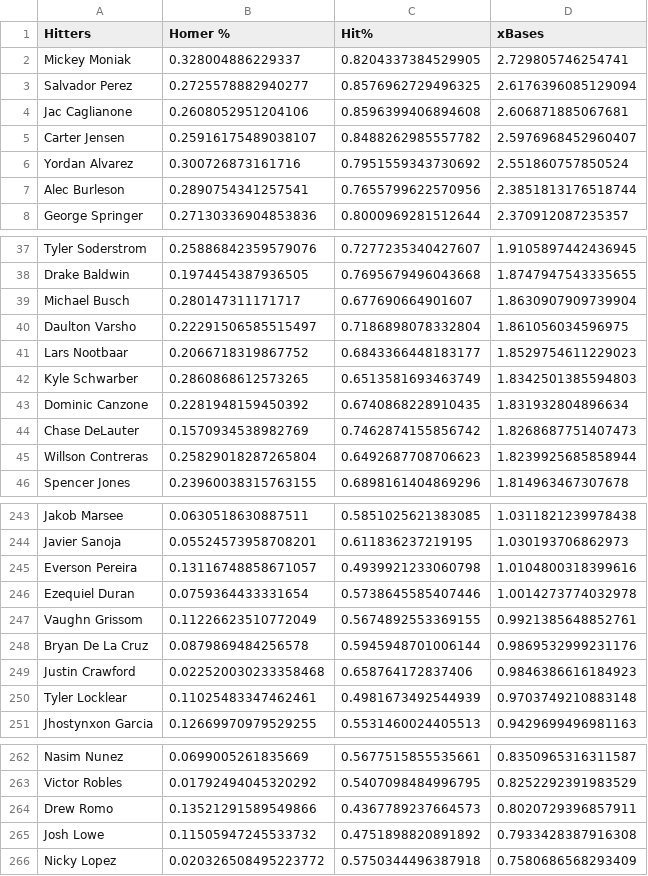
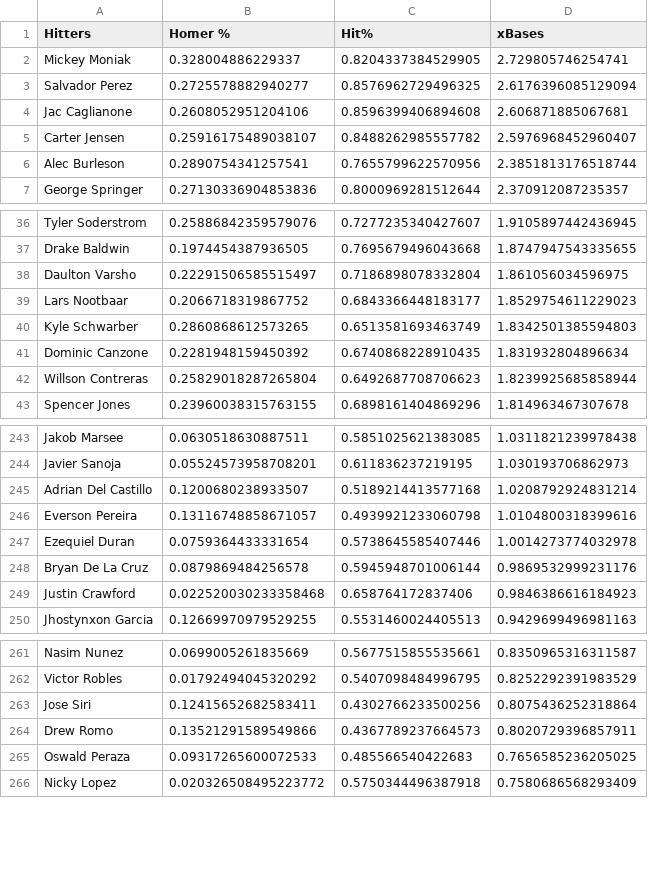
Before and after one commit to jack-simon4/jacks-models, a CSV file: src/assets/MLB-Player-Props.csv, drawn as a sheet; only a part is shown, gaps mark what is left out; the diff covers the shown part only.

```diff
--- a/src/assets/MLB-Player-Props.csv
+++ b/src/assets/MLB-Player-Props.csv
@@ -5,3 +5,2 @@ Jac Caglianone,0.2608052951204106,0.8596399406894608,2.606871885067681
 Carter Jensen,0.25916175489038107,0.8488262985557782,2.5976968452960407
-Yordan Alvarez,0.300726873161716,0.7951559343730692,2.551860757850524
 Alec Burleson,0.2890754341257541,0.7655799622570956,2.3851813176518744
@@ -38,3 +37,2 @@ Tyler Soderstrom,0.25886842359579076,0.7277235340427607,1.9105897442436945
 Drake Baldwin,0.1974454387936505,0.7695679496043668,1.8747947543335655
-Michael Busch,0.280147311171717,0.677690664901607,1.8630907909739904
 Daulton Varsho,0.22291506585515497,0.7186898078332804,1.861056034596975
@@ -43,3 +41,2 @@ Kyle Schwarber,0.2860868612573265,0.6513581693463749,1.8342501385594803
 Dominic Canzone,0.2281948159450392,0.6740868228910435,1.831932804896634
-Chase DeLauter,0.1570934538982769,0.7462874155856742,1.8268687751407473
 Willson Contreras,0.25829018287265804,0.6492687708706623,1.8239925685858944
@@ -244,8 +244,7 @@ Jakob Marsee,0.0630518630887511,0.5851025621383085,1.0311821239978438
 Javier Sanoja,0.05524573958708201,0.611836237219195,1.030193706862973
+Adrian Del Castillo,0.1200680238933507,0.5189214413577168,1.0208792924831214
 Everson Pereira,0.13116748858671057,0.4939921233060798,1.0104800318399616
 Ezequiel Duran,0.0759364433331654,0.5738645585407446,1.0014273774032978
-Vaughn Grissom,0.11226623510772049,0.5674892553369155,0.9921385648852761
 Bryan De La Cruz,0.0879869484256578,0.5945948701006144,0.9869532999231176
 Justin Crawford,0.022520030233358468,0.658764172837406,0.9846386616184923
-Tyler Locklear,0.11025483347462461,0.4981673492544939,0.9703749210883148
 Jhostynxon Garcia,0.12669970979529255,0.5531460024405513,0.9429699496981163
@@ -263,4 +262,5 @@ Nasim Nunez,0.0699005261835669,0.5677515855535661,0.8350965316311587
 Victor Robles,0.01792494045320292,0.5407098484996795,0.8252292391983529
+Jose Siri,0.12415652682583411,0.4302766233500256,0.8075436252318864
 Drew Romo,0.13521291589549866,0.4367789237664573,0.8020729396857911
-Josh Lowe,0.11505947245533732,0.4751898820891892,0.7933428387916308
+Oswald Peraza,0.09317265600072533,0.485566540422683,0.7656585236205025
 Nicky Lopez,0.020326508495223772,0.5750344496387918,0.7580686568293409
```
Also changed, not shown: 4 added rows and 1 removed row elsewhere in this file, src/assets/MLB-Last-Lineups.csv, src/assets/MLB-Lineups.csv, 2 other files.
